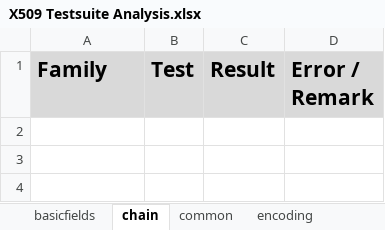
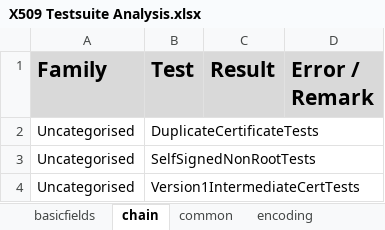
Before and after one commit to tls-attacker/X509-Anvil, an Excel workbook: TestSuite-Analysis/X509 Testsuite Analysis.xlsx, sheet chain, drawn as a sheet; values as stored, in another font and other column widths than the file's, no borders; the diff names each change by its address in the sheet, - before the commit and + after, or states it on an @@ line.

Commit message:
update  TestSuite Analysis Report

```diff
--- a/TestSuite-Analysis/X509 Testsuite Analysis.xlsx (sheet chain)
+++ b/TestSuite-Analysis/X509 Testsuite Analysis.xlsx (sheet chain)
+row 2: Uncategorised | DuplicateCertificateTests
+row 3: Uncategorised | SelfSignedNonRootTests
+row 4: Uncategorised | Version1IntermediateCertTests
```
Also changed, not shown: sheet basicfields.
